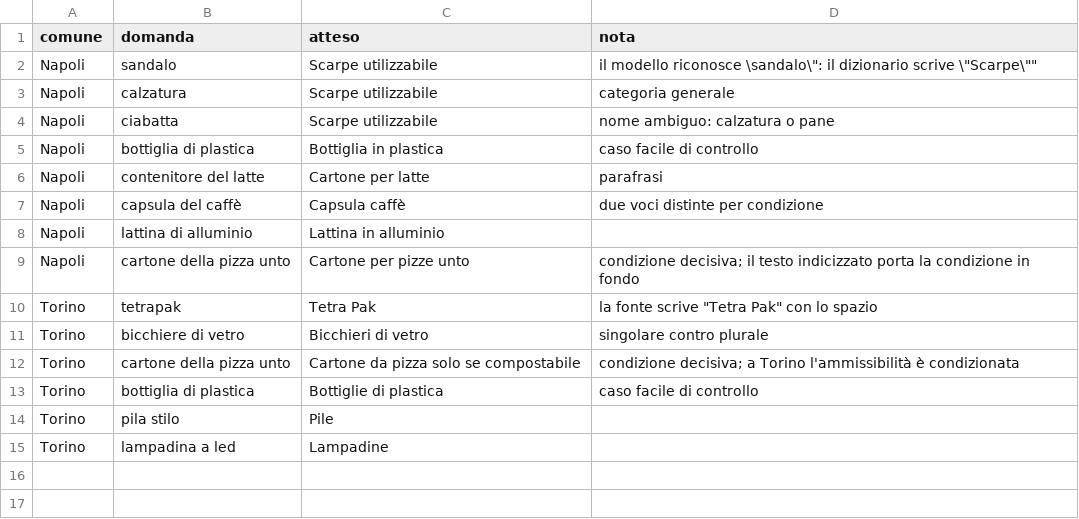
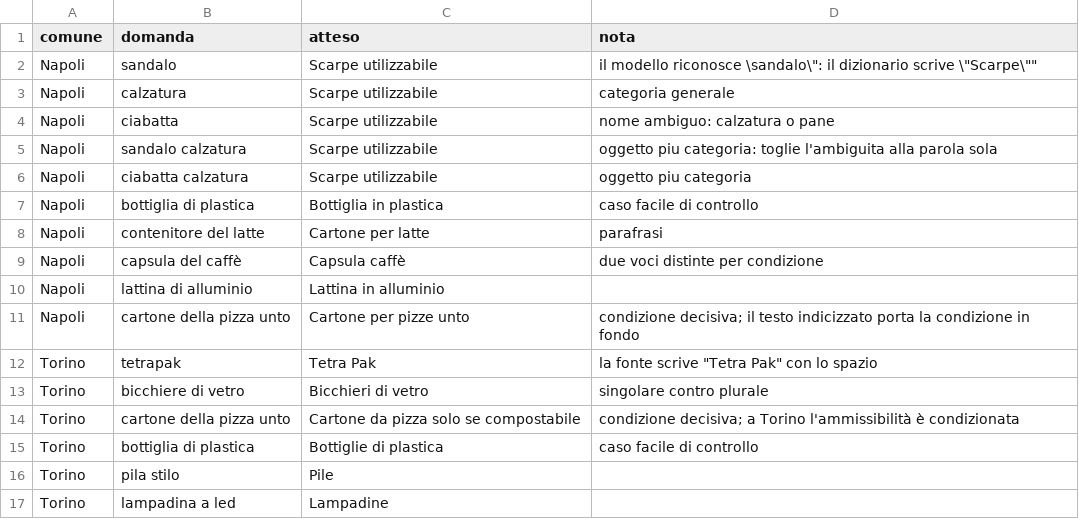
Before and after one commit to 0xSt/Assistente-raccolta-rifiuti, a CSV file: data/riferimento/sonde.csv, drawn as a sheet.

Commit message:
v0.21.0: garanzia sui primi due risultati e formulazione oggetto piu categoria

```diff
--- a/data/riferimento/sonde.csv
+++ b/data/riferimento/sonde.csv
@@ -4,2 +4,4 @@ Napoli,calzatura,Scarpe utilizzabile,categoria generale
 Napoli,ciabatta,Scarpe utilizzabile,nome ambiguo: calzatura o pane
+Napoli,sandalo calzatura,Scarpe utilizzabile,oggetto piu categoria: toglie l'ambiguita alla parola sola
+Napoli,ciabatta calzatura,Scarpe utilizzabile,oggetto piu categoria
 Napoli,bottiglia di plastica,Bottiglia in plastica,caso facile di controllo
```
Also changed, not shown: 10 other files.
